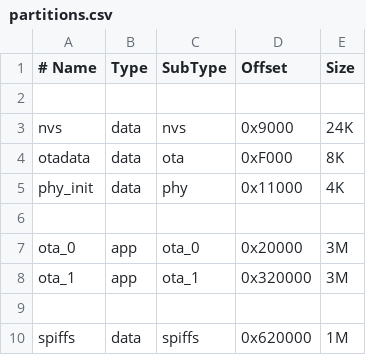
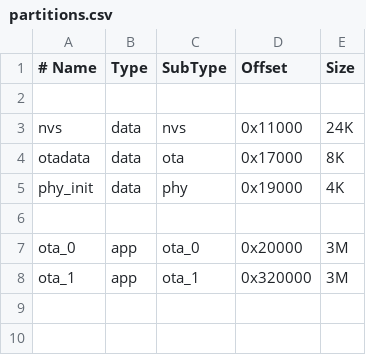
Before and after one commit to vivek-amber/firmware, a CSV file: partitions.csv, drawn as a sheet.

```diff
--- a/partitions.csv
+++ b/partitions.csv
@@ -2,5 +2,5 @@
 
-nvs,        data, nvs,      0x9000,   24K
-otadata,    data, ota,      0xF000,   8K
-phy_init,   data, phy,      0x11000,  4K
+nvs,        data, nvs,      0x11000,   24K
+otadata,    data, ota,      0x17000,   8K
+phy_init,   data, phy,      0x19000,   4K
 
@@ -8,3 +8 @@ ota_0,      app,  ota_0,    0x20000,  3M
 ota_1,      app,  ota_1,    0x320000, 3M
-
-spiffs,     data, spiffs,   0x620000, 1M
```
Also changed, not shown: 12 other files.
